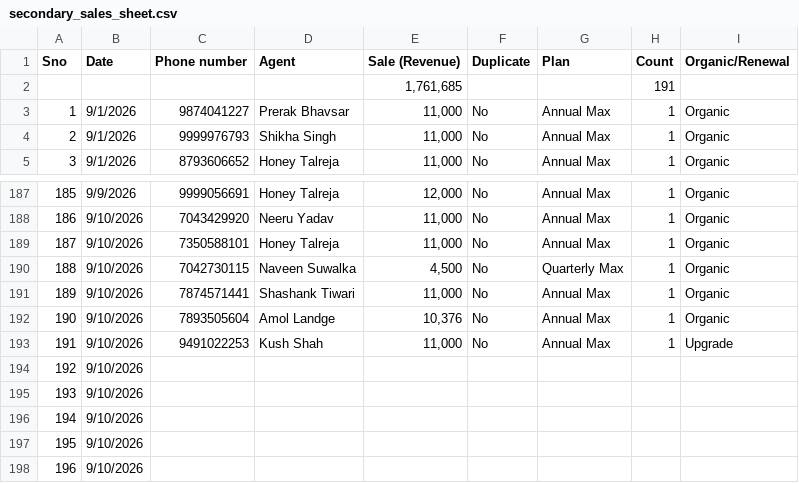
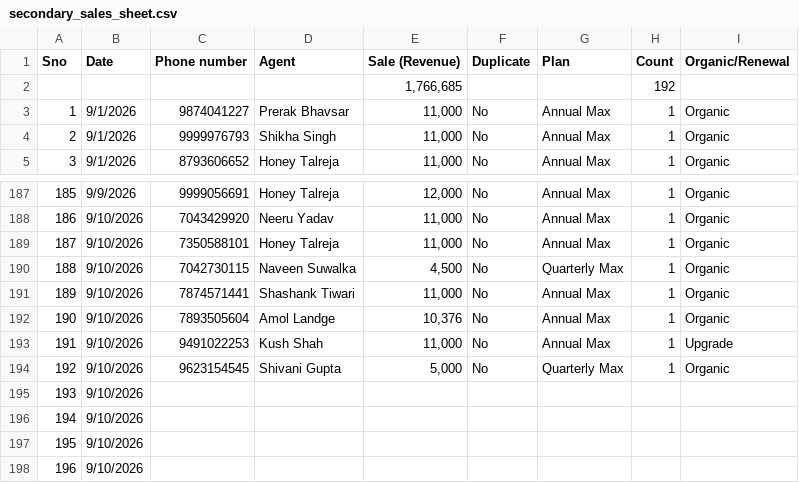
Before and after one commit to Amankr0402/Daily-Sales-Revenue-Report, a CSV file: data/secondary_sales_sheet.csv, drawn as a sheet; only a part is shown, gaps mark what is left out.

```diff
--- a/data/secondary_sales_sheet.csv
+++ b/data/secondary_sales_sheet.csv
@@ -1,3 +1,3 @@
 "Sno","Date","Phone number","Agent","Sale (Revenue)","Duplicate","Plan","Count","Organic/Renewal"
-"","","","","1,761,685","","","191",""
+"","","","","1,766,685","","","192",""
 "1","9/1/2026","9874041227","Prerak Bhavsar","11,000","No","Annual Max","1","Organic"
@@ -193,3 +193,3 @@
 "191","9/10/2026","9491022253","Kush Shah","11,000","No","Annual Max","1","Upgrade"
-"192","9/10/2026","","","","","","",""
+"192","9/10/2026","9623154545","Shivani Gupta","5,000","No","Quarterly Max","1","Organic"
 "193","9/10/2026","","","","","","",""
```
Also changed, not shown: data/all_new_users_order_status_details.csv, data/new_users_delivery_status_details.csv, 3 other files.
